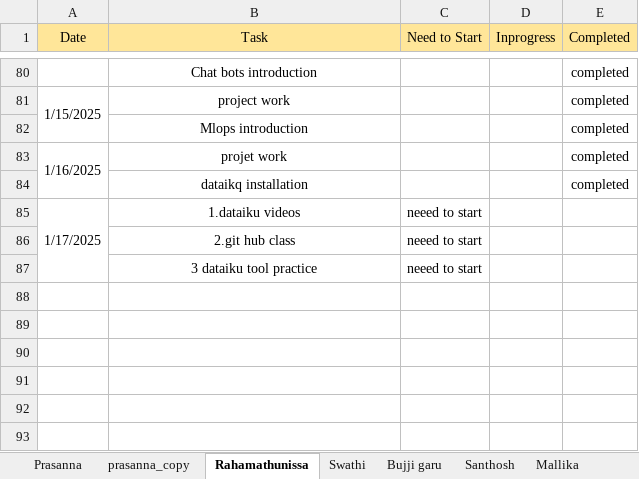
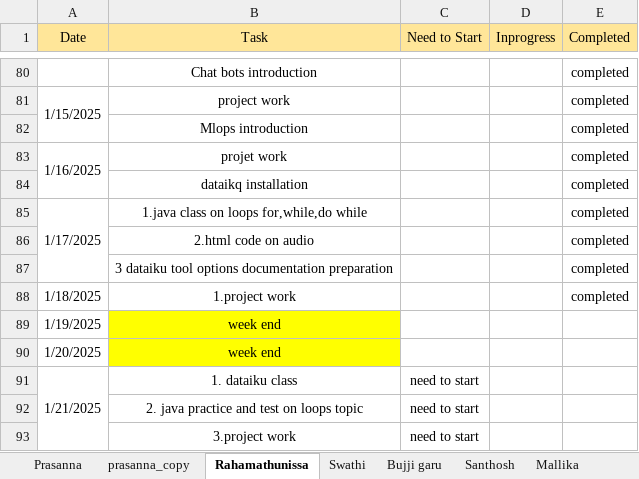
Before and after one commit to jayasriNandipu/Daily_standup_all, an Excel workbook: Stand_up_status.xlsx, sheet Rahamathunissa, drawn as a sheet; only a part is shown, gaps mark what is left out; values as stored, in another font and other column widths than the file's, no borders; removed rows and columns are numbered as before the commit, all else as after; the diff names each change by its address in the sheet, - before the commit and + after, or states it on an @@ line.

```diff
--- a/Stand_up_status.xlsx (sheet Rahamathunissa)
+++ b/Stand_up_status.xlsx (sheet Rahamathunissa)
+row 85: 1/17/2025 | 1.java class on loops for,while,do while |  |  | completed
+row 86:  | 2.html code on audio |  |  | completed
+row 87:  | 3 dataiku tool options documentation preparation |  |  | completed
+row 88: 1/18/2025 | 1.project work |  |  | completed
+row 89: 1/19/2025 | week end
+row 90: 1/20/2025 | week end
-A91 (Date): 1/17/2025
+A91 (Date): 1/21/2025
-B91 (Task): 1.dataiku videos
+B91 (Task): 1. dataiku class
-C91 (Need to Start): neeed to start
+C91 (Need to Start): need to start
-row 86:  | 2.git hub class | neeed to start
-row 87:  | 3 dataiku tool practice | neeed to start
+row 92:  | 2. java practice and test on loops topic | need to start
+row 93:  | 3.project work | need to start
```
Also changed, not shown: sheet Santhosh, sheet Mallika, sheet Bujji garu, sheet Jayasri, sheet Shamshad_garu, 3 other files.
